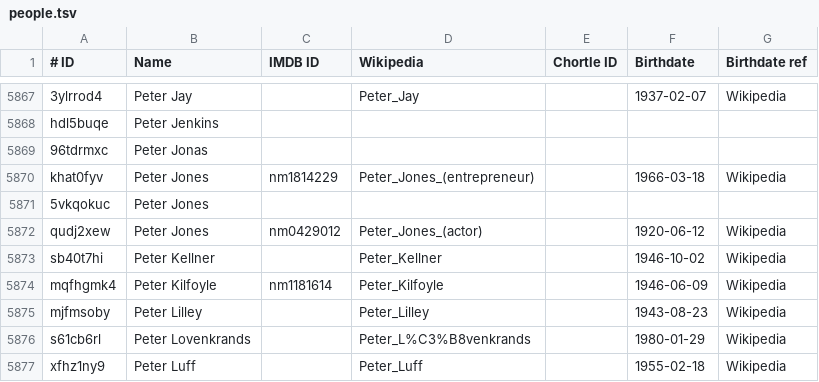
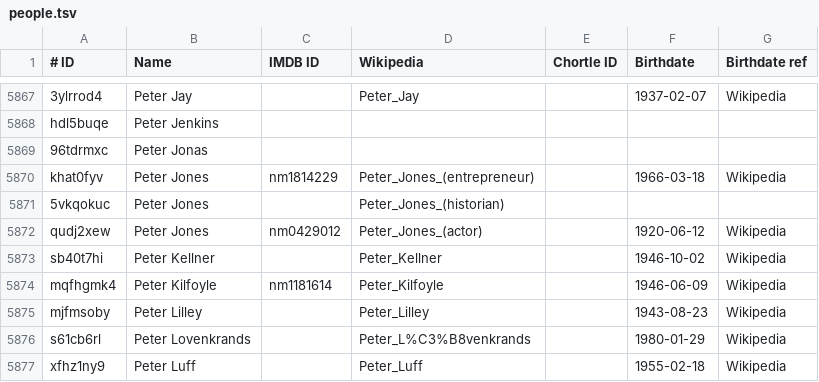
Before and after one commit to slowe/panelshows, a TSV file: people/people.tsv, drawn as a sheet; only a part is shown, gaps mark what is left out.

Commit message:
Update historian

```diff
--- a/people/people.tsv
+++ b/people/people.tsv
@@ -5870,3 +5870,3 @@ hdl5buqe	Peter Jenkins
 khat0fyv	Peter Jones	nm1814229	Peter_Jones_(entrepreneur)		1966-03-18	Wikipedia
-5vkqokuc	Peter Jones					
+5vkqokuc	Peter Jones		Peter_Jones_(historian)			
 qudj2xew	Peter Jones	nm0429012	Peter_Jones_(actor)		1920-06-12	Wikipedia
```
Also changed, not shown: 3 other files.
